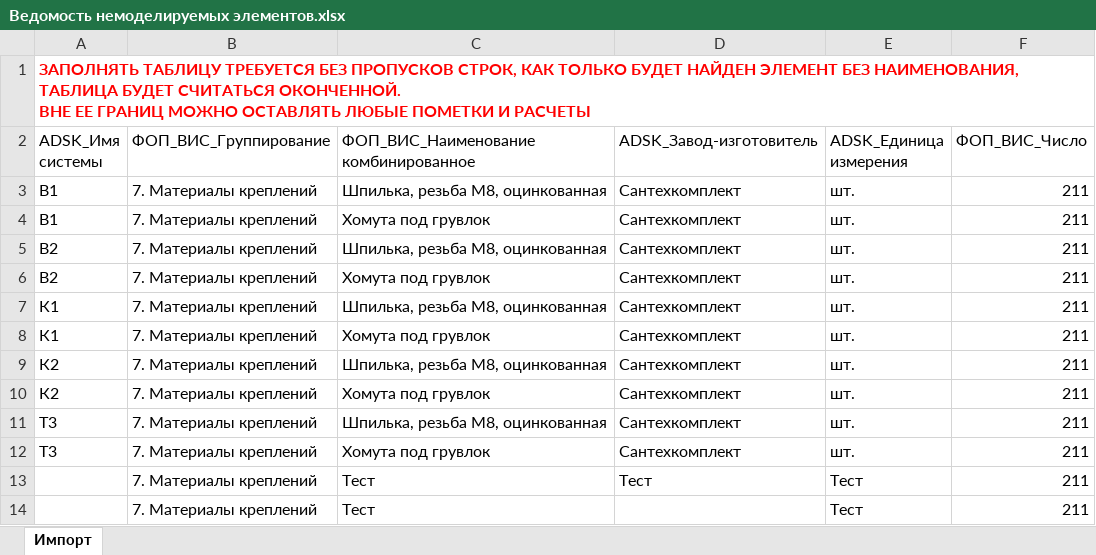
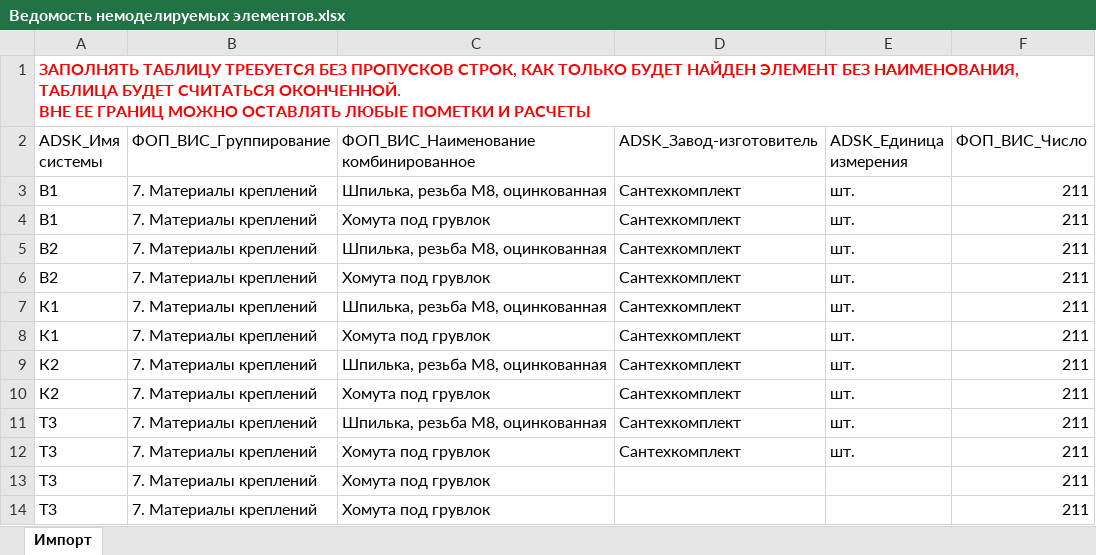
Before and after one commit to Redomine/HVAC, an Excel workbook: HVAC_MRA/Ведомость немоделируемых элементов.xlsx, sheet Импорт, drawn as a sheet; values as stored, in another font and other column widths than the file's, no borders; removed rows and columns are numbered as before the commit, all else as after; the diff names each change by its address in the sheet, - before the commit and + after, or states it on an @@ line.

```diff
--- a/HVAC_MRA/Ведомость немоделируемых элементов.xlsx (sheet Импорт)
+++ b/HVAC_MRA/Ведомость немоделируемых элементов.xlsx (sheet Импорт)
-row 13:  | 7. Материалы креплений | Тест | Тест | Тест | 211
-row 14:  | 7. Материалы креплений | Тест |  | Тест | 211
+row 13: Т3 | 7. Материалы креплений | Хомута под грувлок |  |  | 211
+row 14: Т3 | 7. Материалы креплений | Хомута под грувлок |  |  | 211
```
Also changed, not shown: 5 other files.
